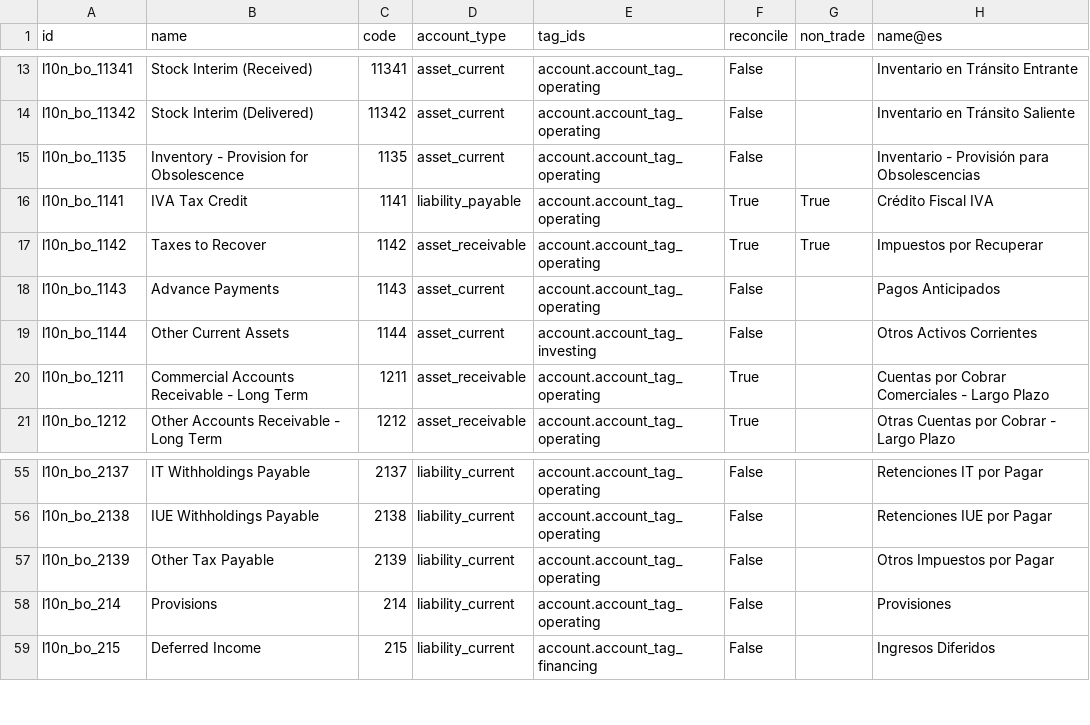
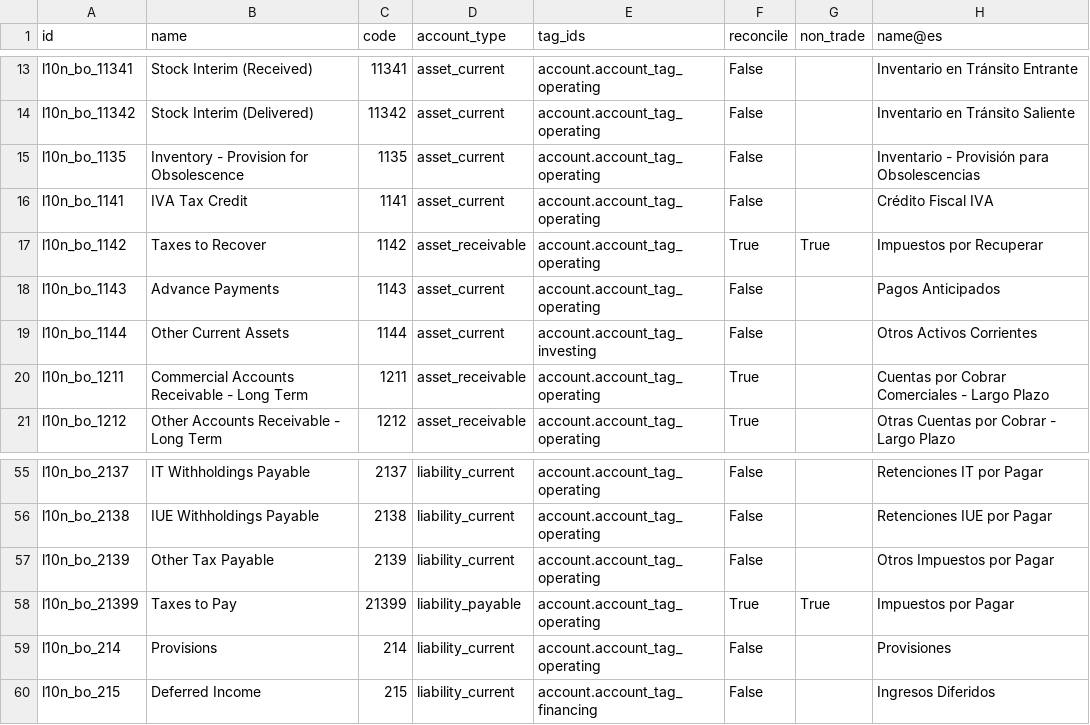
Before and after one commit to afrokoder/odoo, a CSV file: addons/l10n_bo/data/template/account.account-bo.csv, drawn as a sheet; only a part is shown, gaps mark what is left out.

Commit message:
[FIX] account,l10n_{bo,es}: tax closing fix followup
In our [previous commit][1], there were still a few missing bits:
- We forgot to check for the `reconcile` option on the accounts set on
  a tax group.
- The Bolivian localization had its receivable and payable accounts
  mixed for the tax groups. We reversed them and created a new one.
- The 0% tax group for Spain had its receivable and payable accounts
  reversed. We changed them as well.

[1]: https://github.com/odoo/odoo/commit/925f8cbe6aebad20de5423814b43e4c07644e9e1

task-3763030

closes odoo/odoo#212785

Signed-off-by: Olivier Colson (oco) <oco@odoo.com>

```diff
--- a/addons/l10n_bo/data/template/account.account-bo.csv
+++ b/addons/l10n_bo/data/template/account.account-bo.csv
@@ -15,3 +15,3 @@
 "l10n_bo_1135","Inventory - Provision for Obsolescence","1135","asset_current","account.account_tag_operating","False","","Inventario - Provisión para Obsolescencias"
-"l10n_bo_1141","IVA Tax Credit","1141","liability_payable","account.account_tag_operating","True","True","Crédito Fiscal IVA"
+"l10n_bo_1141","IVA Tax Credit","1141","asset_current","account.account_tag_operating","False","","Crédito Fiscal IVA"
 "l10n_bo_1142","Taxes to Recover","1142","asset_receivable","account.account_tag_operating","True","True","Impuestos por Recuperar"
@@ -57,2 +57,3 @@
 "l10n_bo_2139","Other Tax Payable","2139","liability_current","account.account_tag_operating","False","","Otros Impuestos por Pagar"
+"l10n_bo_21399","Taxes to Pay","21399","liability_payable","account.account_tag_operating","True","True","Impuestos por Pagar"
 "l10n_bo_214","Provisions","214","liability_current","account.account_tag_operating","False","","Provisiones"
```
Also changed, not shown: addons/l10n_bo/data/template/account.tax.group-bo.csv, 2 other files.
